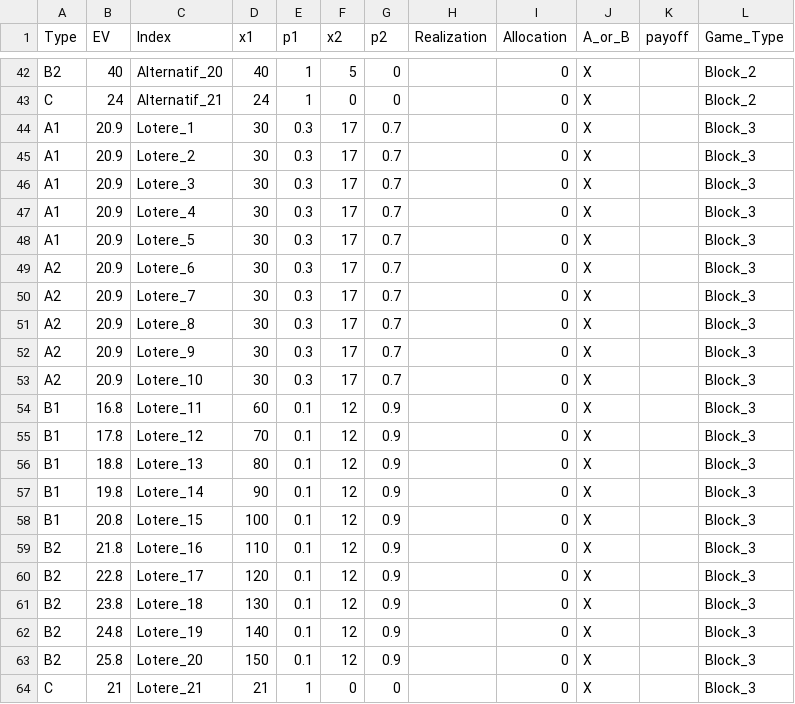
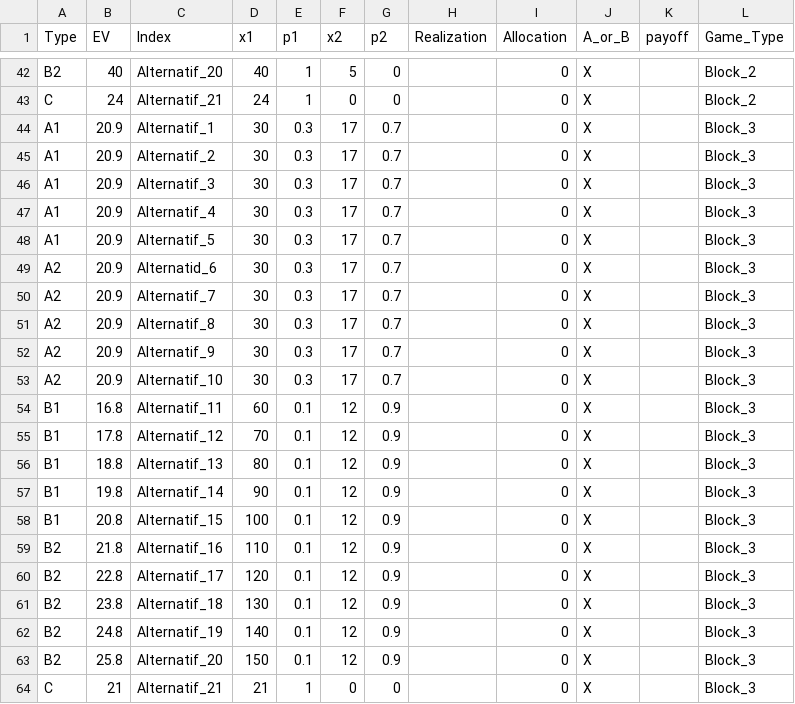
Before and after one commit to ekoyudhi/preference-discovery, a CSV file: preference_discovery/Lottery.csv, drawn as a sheet; only a part is shown, gaps mark what is left out.

Commit message:
Update Lottery.csv

```diff
--- a/preference_discovery/Lottery.csv
+++ b/preference_discovery/Lottery.csv
@@ -43,22 +43,22 @@ B2,40,Alternatif_20,40,1,5,0,,0,X,,Block_2
 C,24,Alternatif_21,24,1,0,0,,0,X,,Block_2
-A1,20.9,Lotere_1,30,0.3,17,0.7,,0,X,,Block_3
-A1,20.9,Lotere_2,30,0.3,17,0.7,,0,X,,Block_3
-A1,20.9,Lotere_3,30,0.3,17,0.7,,0,X,,Block_3
-A1,20.9,Lotere_4,30,0.3,17,0.7,,0,X,,Block_3
-A1,20.9,Lotere_5,30,0.3,17,0.7,,0,X,,Block_3
-A2,20.9,Lotere_6,30,0.3,17,0.7,,0,X,,Block_3
-A2,20.9,Lotere_7,30,0.3,17,0.7,,0,X,,Block_3
-A2,20.9,Lotere_8,30,0.3,17,0.7,,0,X,,Block_3
-A2,20.9,Lotere_9,30,0.3,17,0.7,,0,X,,Block_3
-A2,20.9,Lotere_10,30,0.3,17,0.7,,0,X,,Block_3
-B1,16.8,Lotere_11,60,0.1,12,0.9,,0,X,,Block_3
-B1,17.8,Lotere_12,70,0.1,12,0.9,,0,X,,Block_3
-B1,18.8,Lotere_13,80,0.1,12,0.9,,0,X,,Block_3
-B1,19.8,Lotere_14,90,0.1,12,0.9,,0,X,,Block_3
-B1,20.8,Lotere_15,100,0.1,12,0.9,,0,X,,Block_3
-B2,21.8,Lotere_16,110,0.1,12,0.9,,0,X,,Block_3
-B2,22.8,Lotere_17,120,0.1,12,0.9,,0,X,,Block_3
-B2,23.8,Lotere_18,130,0.1,12,0.9,,0,X,,Block_3
-B2,24.8,Lotere_19,140,0.1,12,0.9,,0,X,,Block_3
-B2,25.8,Lotere_20,150,0.1,12,0.9,,0,X,,Block_3
-C,21,Lotere_21,21,1,0,0,,0,X,,Block_3
+A1,20.9,Alternatif_1,30,0.3,17,0.7,,0,X,,Block_3
+A1,20.9,Alternatif_2,30,0.3,17,0.7,,0,X,,Block_3
+A1,20.9,Alternatif_3,30,0.3,17,0.7,,0,X,,Block_3
+A1,20.9,Alternatif_4,30,0.3,17,0.7,,0,X,,Block_3
+A1,20.9,Alternatif_5,30,0.3,17,0.7,,0,X,,Block_3
+A2,20.9,Alternatid_6,30,0.3,17,0.7,,0,X,,Block_3
+A2,20.9,Alternatif_7,30,0.3,17,0.7,,0,X,,Block_3
+A2,20.9,Alternatif_8,30,0.3,17,0.7,,0,X,,Block_3
+A2,20.9,Alternatif_9,30,0.3,17,0.7,,0,X,,Block_3
+A2,20.9,Alternatif_10,30,0.3,17,0.7,,0,X,,Block_3
+B1,16.8,Alternatif_11,60,0.1,12,0.9,,0,X,,Block_3
+B1,17.8,Alternatif_12,70,0.1,12,0.9,,0,X,,Block_3
+B1,18.8,Alternatif_13,80,0.1,12,0.9,,0,X,,Block_3
+B1,19.8,Alternatif_14,90,0.1,12,0.9,,0,X,,Block_3
+B1,20.8,Alternatif_15,100,0.1,12,0.9,,0,X,,Block_3
+B2,21.8,Alternatif_16,110,0.1,12,0.9,,0,X,,Block_3
+B2,22.8,Alternatif_17,120,0.1,12,0.9,,0,X,,Block_3
+B2,23.8,Alternatif_18,130,0.1,12,0.9,,0,X,,Block_3
+B2,24.8,Alternatif_19,140,0.1,12,0.9,,0,X,,Block_3
+B2,25.8,Alternatif_20,150,0.1,12,0.9,,0,X,,Block_3
+C,21,Alternatif_21,21,1,0,0,,0,X,,Block_3
```
